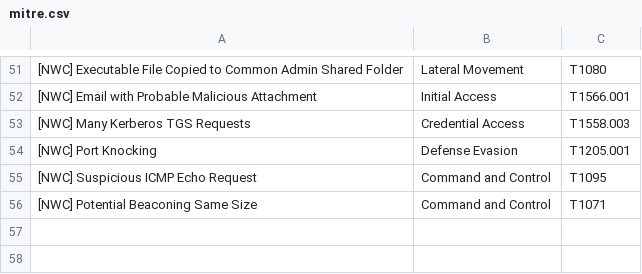
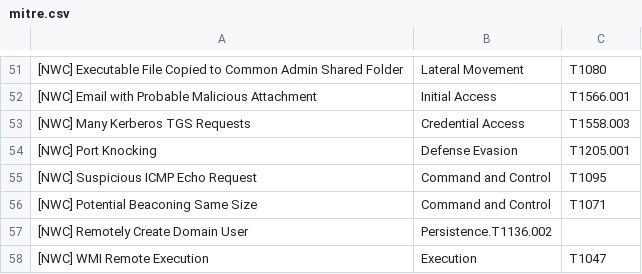
Before and after one commit to halim-abz/netwitness, a CSV file: mitre_mapping/mitre.csv, drawn as a sheet; only a part is shown, gaps mark what is left out; the diff names each change by its address in the sheet, - before the commit and + after, or states it on an @@ line.

```diff
--- a/mitre_mapping/mitre.csv
+++ b/mitre_mapping/mitre.csv
+row 57: [NWC] Remotely Create Domain User | Persistence.T1136.002
+row 58: [NWC] WMI Remote Execution | Execution | T1047
```
Also changed, not shown: esa_summary.csv, 22 other files.
